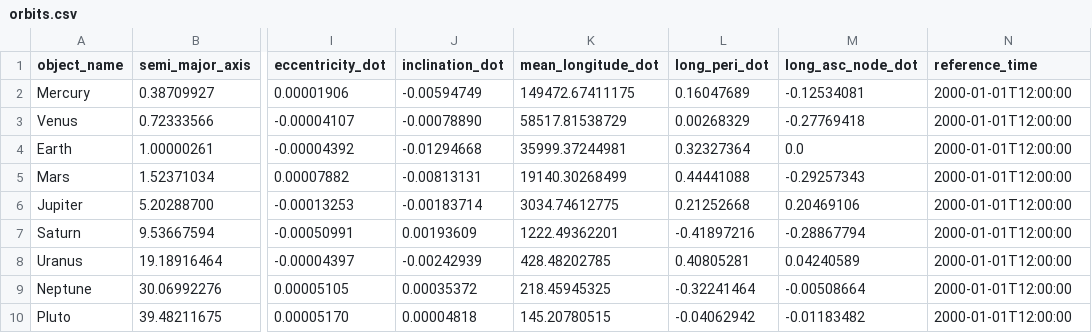
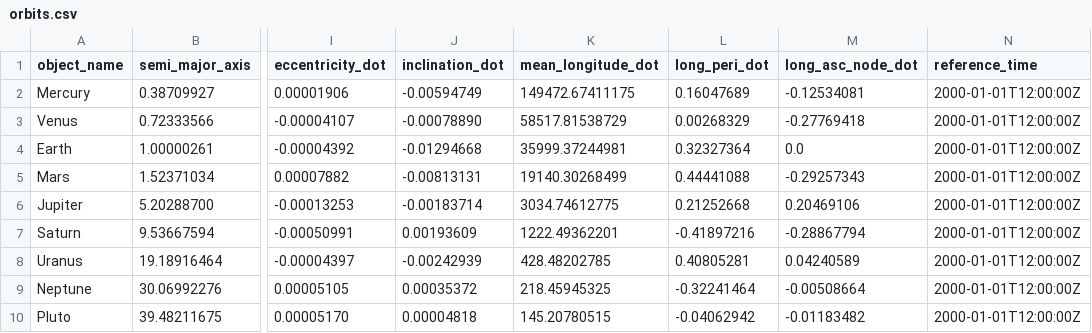
Before and after one commit to NoelM/ephemerids, a CSV file: orbits.csv, drawn as a sheet; only a part is shown, gaps mark what is left out; the diff names each change by its address in the sheet, - before the commit and + after, or states it on an @@ line.

```diff
--- a/orbits.csv
+++ b/orbits.csv
-N2:N10 (reference_time): 2000-01-01T12:00:00
+N2:N10 (reference_time): 2000-01-01T12:00:00Z
```
Also changed, not shown: 3 other files.
